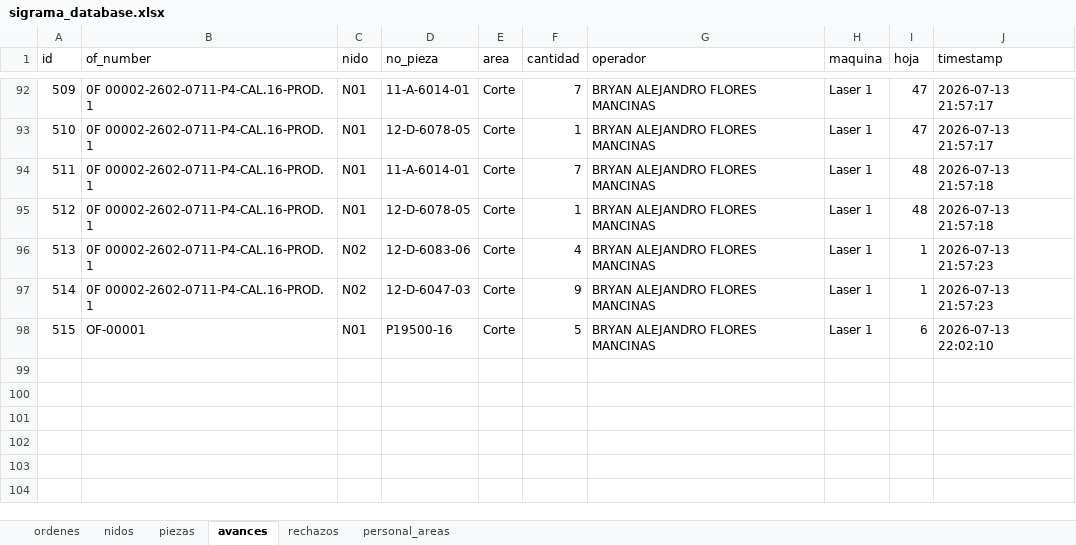
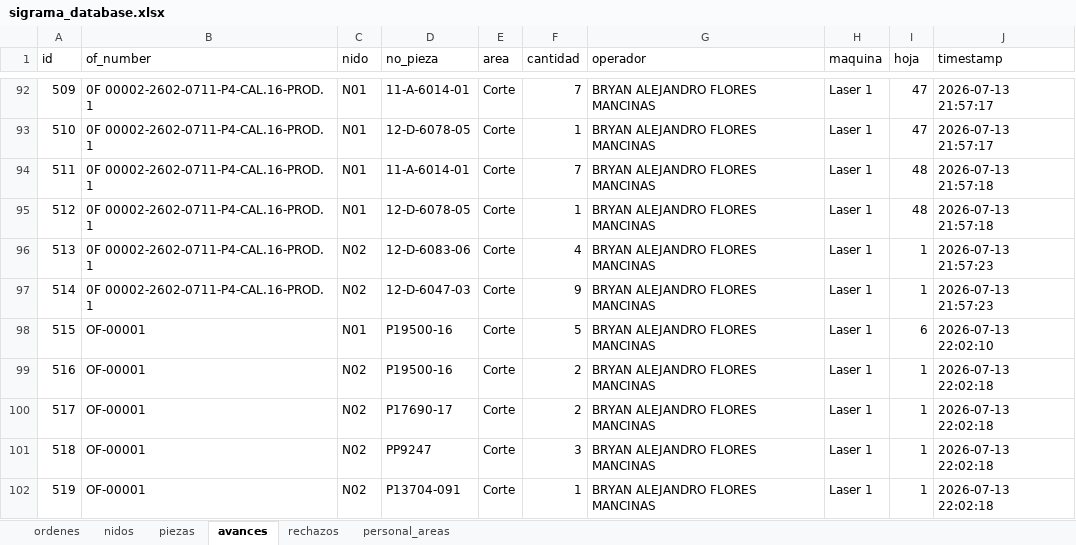
Before and after one commit to jesusalbertomoraleslopez-byte/control-corte-doblez, an Excel workbook: sigrama_database.xlsx, sheet avances, drawn as a sheet; only a part is shown, gaps mark what is left out; values as stored, in another font and other column widths than the file's, no borders; the diff names each change by its address in the sheet, - before the commit and + after, or states it on an @@ line.

Commit message:
Auto-sync DB Excel 2026-07-13 22:02:18

```diff
--- a/sigrama_database.xlsx (sheet avances)
+++ b/sigrama_database.xlsx (sheet avances)
+row 99: 516 | OF-00001 | N02 | P19500-16 | Corte | 2 | BRYAN ALEJANDRO FLORES MANCINAS | Laser 1 | 1 | 2026-07-13 22:02:18
+row 100: 517 | OF-00001 | N02 | P17690-17 | Corte | 2 | BRYAN ALEJANDRO FLORES MANCINAS | Laser 1 | 1 | 2026-07-13 22:02:18
+row 101: 518 | OF-00001 | N02 | PP9247 | Corte | 3 | BRYAN ALEJANDRO FLORES MANCINAS | Laser 1 | 1 | 2026-07-13 22:02:18
+row 102: 519 | OF-00001 | N02 | P13704-091 | Corte | 1 | BRYAN ALEJANDRO FLORES MANCINAS | Laser 1 | 1 | 2026-07-13 22:02:18
```
